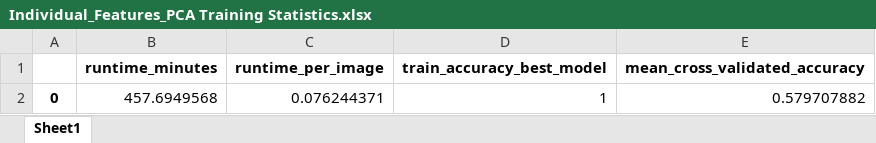
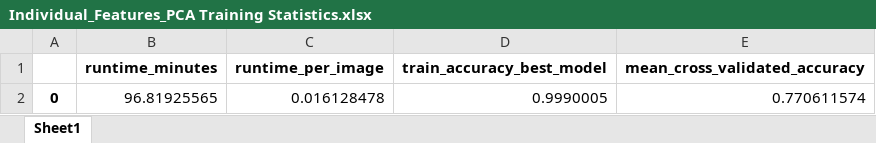
Before and after one commit to ijyliu/computer-vision-project, an Excel workbook: Output/Classifier Fitting/SVM/Individual_Features_PCA Training Statistics.xlsx, sheet Sheet1, drawn as a sheet; values as stored, in another font and other column widths than the file's, no borders; removed rows and columns are numbered as before the commit, all else as after; the diff names each change by its address in the sheet, - before the commit and + after, or states it on an @@ line.

```diff
--- a/Output/Classifier Fitting/SVM/Individual_Features_PCA Training Statistics.xlsx (sheet Sheet1)
+++ b/Output/Classifier Fitting/SVM/Individual_Features_PCA Training Statistics.xlsx (sheet Sheet1)
-row 2: 0 | 457.6949568 | 0.076244371 | 1 | 0.579707882
+row 2: 0 | 96.81925565 | 0.016128478 | 0.9990005 | 0.770611574
```
Also changed, not shown: Output/Classifier Fitting/SVM/All_Features_PCA Training Statistics.xlsx, 10 other files.
